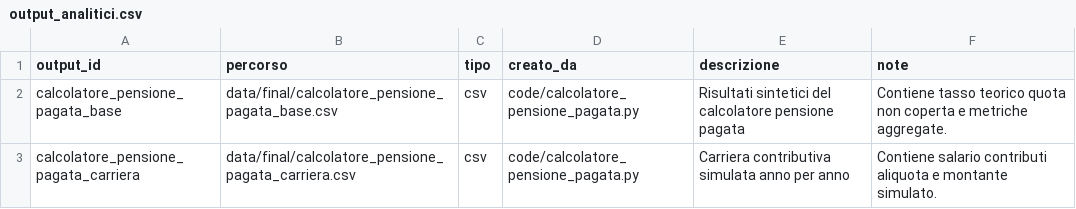
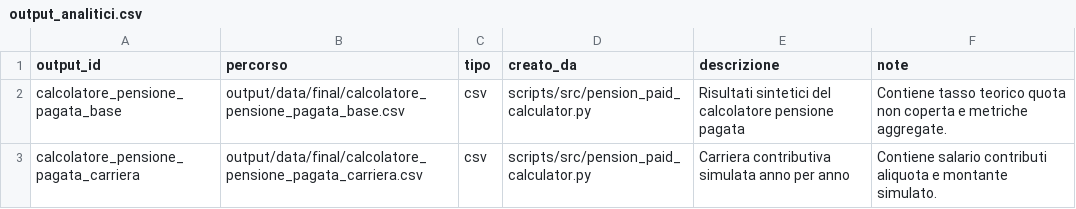
Before and after one commit to NazarenoLecis/pensioni_italia, a CSV file: metadata/output_analitici.csv, drawn as a sheet.

Commit message:
Prepare pension dashboard data outputs

```diff
--- a/metadata/output_analitici.csv
+++ b/metadata/output_analitici.csv
@@ -1,3 +1,3 @@
 output_id,percorso,tipo,creato_da,descrizione,note
-calcolatore_pensione_pagata_base,data/final/calcolatore_pensione_pagata_base.csv,csv,code/calcolatore_pensione_pagata.py,Risultati sintetici del calcolatore pensione pagata,Contiene tasso teorico quota non coperta e metriche aggregate.
-calcolatore_pensione_pagata_carriera,data/final/calcolatore_pensione_pagata_carriera.csv,csv,code/calcolatore_pensione_pagata.py,Carriera contributiva simulata anno per anno,Contiene salario contributi aliquota e montante simulato.
+calcolatore_pensione_pagata_base,output/data/final/calcolatore_pensione_pagata_base.csv,csv,scripts/src/pension_paid_calculator.py,Risultati sintetici del calcolatore pensione pagata,Contiene tasso teorico quota non coperta e metriche aggregate.
+calcolatore_pensione_pagata_carriera,output/data/final/calcolatore_pensione_pagata_carriera.csv,csv,scripts/src/pension_paid_calculator.py,Carriera contributiva simulata anno per anno,Contiene salario contributi aliquota e montante simulato.
```
Also changed, not shown: metadata/registro_fonti.csv, 3 other files.
